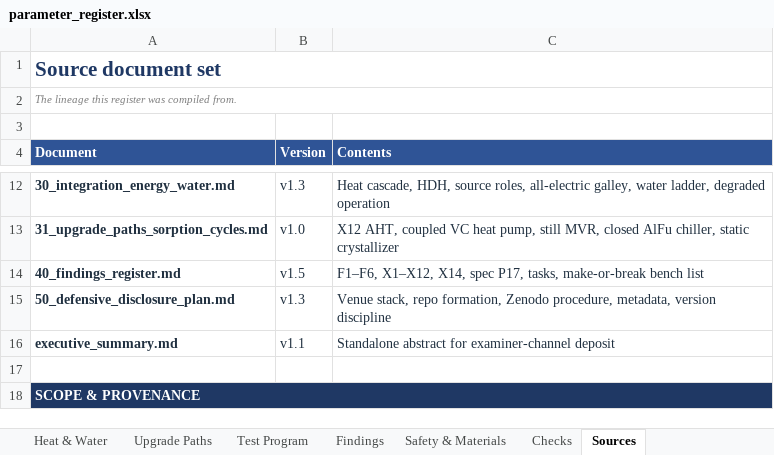
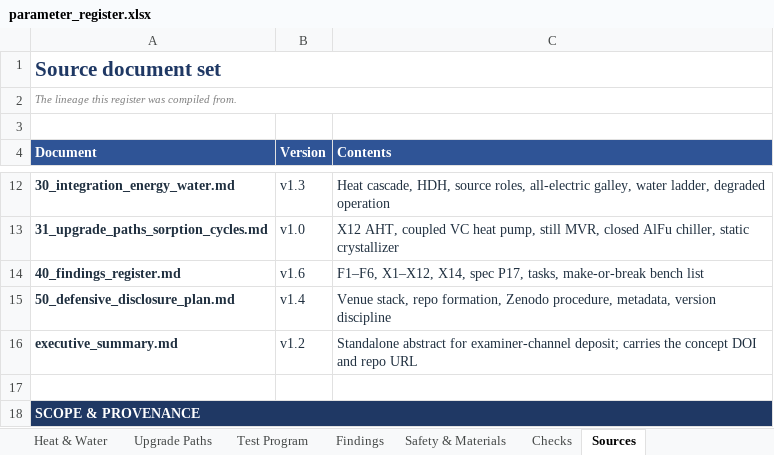
Before and after one commit to phicyclist/slice-cooling, an Excel workbook: docs/parameter_register.xlsx, sheet Sources, drawn as a sheet; only a part is shown, gaps mark what is left out; values as stored, in another font and other column widths than the file's, no borders; the diff names each change by its address in the sheet, - before the commit and + after, or states it on an @@ line.

```diff
--- a/docs/parameter_register.xlsx (sheet Sources)
+++ b/docs/parameter_register.xlsx (sheet Sources)
-B14 (Version): v1.5
+B14 (Version): v1.6
-B15 (Version): v1.3
+B15 (Version): v1.4
-B16 (Version): v1.1
+B16 (Version): v1.2
-C16 (Contents): …for examiner-channel deposit
+C16 (Contents): …for examiner-channel deposit; carries the concept DOI and repo URL
```
Also changed, not shown: 31 other files.
